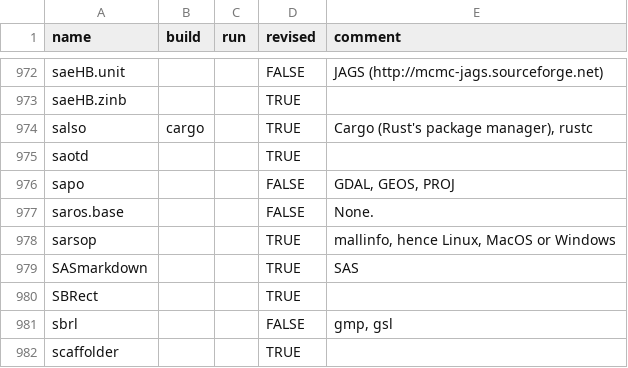
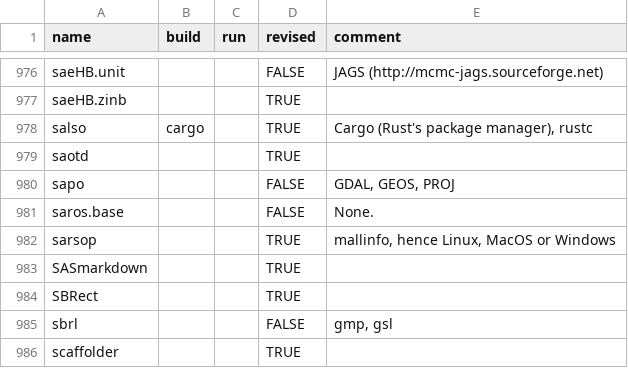
Before and after one commit to cran4linux/sysreqs, a CSV file: pkgdb.csv, drawn as a sheet; only a part is shown, gaps mark what is left out; the diff covers the shown part only.

```diff
--- a/pkgdb.csv
+++ b/pkgdb.csv
@@ -978,3 +982,3 @@ saros.base,,,FALSE,None.
 sarsop,,,TRUE,"mallinfo, hence Linux, MacOS or Windows"
-SASmarkdown,,,TRUE,SAS
+SASmarkdown,,,TRUE,
 SBRect,,,TRUE,
```
Also changed, not shown: 4 added rows and 12 edited cells elsewhere in this file.
